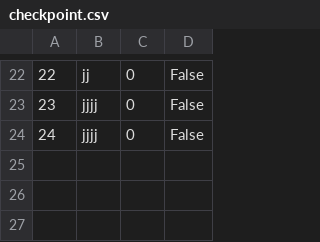
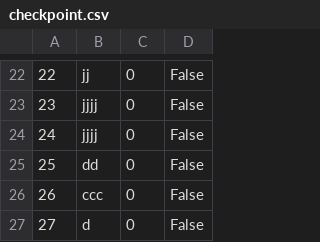
Before and after one commit to ivanailijin/SIMS-Project-team-C, a CSV file: TravelService/TravelService/Resources/Data/checkpoint.csv, drawn as a sheet; only a part is shown, gaps mark what is left out; the diff names each change by its address in the sheet, - before the commit and + after, or states it on an @@ line.

```diff
--- a/TravelService/TravelService/Resources/Data/checkpoint.csv
+++ b/TravelService/TravelService/Resources/Data/checkpoint.csv
+row 25: 25 | dd | 0 | False
+row 26: 26 | ccc | 0 | False
+row 27: 27 | d | 0 | False
```
Also changed, not shown: TravelService/TravelService/Resources/Data/locations.csv, TravelService/TravelService/Resources/Data/tourReviews.csv, 13 other files.
